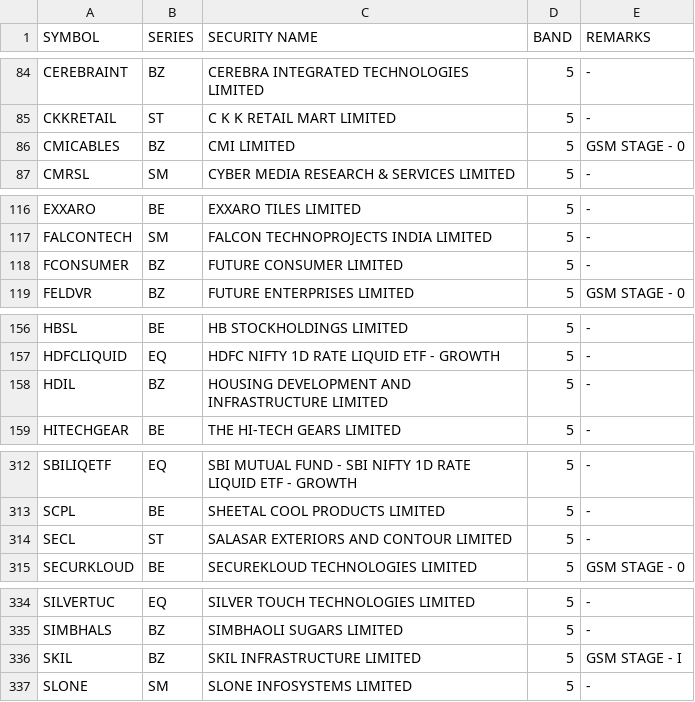
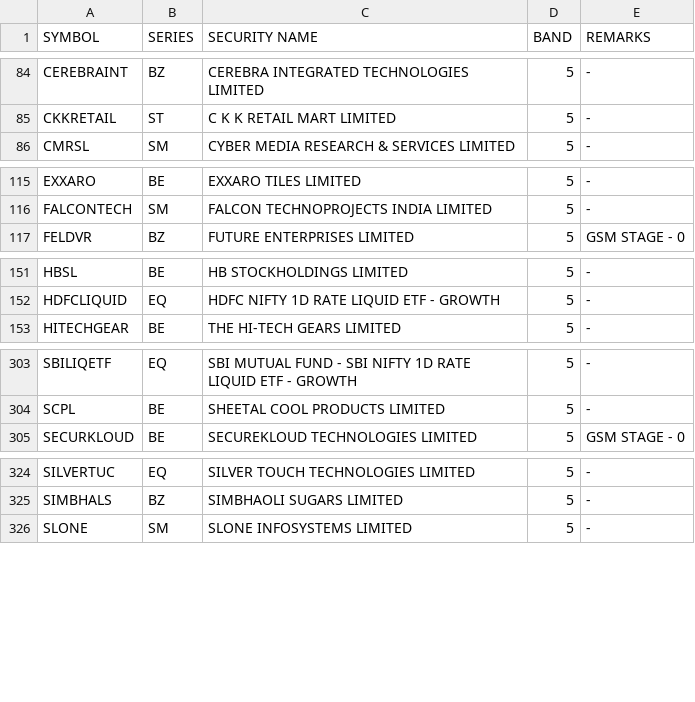
Before and after one commit to Anny26022/price_band, a CSV file: 09022026.csv (was 06022026.csv), drawn as a sheet; only a part is shown, gaps mark what is left out; the diff covers the shown part only.

```diff
--- a/06022026.csv
+++ b/09022026.csv
@@ -85,3 +85,2 @@ CEREBRAINT,BZ,CEREBRA INTEGRATED TECHNOLOGIES LIMITED,5,-
 CKKRETAIL,ST,C K K RETAIL MART LIMITED,5,-
-CMICABLES,BZ,CMI LIMITED,5,GSM STAGE - 0
 CMRSL,SM,CYBER MEDIA RESEARCH & SERVICES LIMITED,5,-
@@ -117,3 +116,2 @@ EXXARO,BE,EXXARO TILES LIMITED,5,-
 FALCONTECH,SM,FALCON TECHNOPROJECTS INDIA LIMITED,5,-
-FCONSUMER,BZ,FUTURE CONSUMER LIMITED,5,-
 FELDVR,BZ,FUTURE ENTERPRISES LIMITED,5,GSM STAGE - 0
@@ -157,3 +152,2 @@ HBSL,BE,HB STOCKHOLDINGS LIMITED,5,-
 HDFCLIQUID,EQ,HDFC NIFTY 1D RATE LIQUID ETF - GROWTH,5,-
-HDIL,BZ,HOUSING DEVELOPMENT AND INFRASTRUCTURE LIMITED,5,-
 HITECHGEAR,BE,THE HI-TECH GEARS LIMITED,5,-
@@ -313,3 +304,2 @@ SBILIQETF,EQ,SBI MUTUAL FUND - SBI NIFTY 1D RATE LIQUID ETF - GROWTH,5,-
 SCPL,BE,SHEETAL COOL PRODUCTS LIMITED,5,-
-SECL,ST,SALASAR EXTERIORS AND CONTOUR LIMITED,5,-
 SECURKLOUD,BE,SECUREKLOUD TECHNOLOGIES LIMITED,5,GSM STAGE - 0
@@ -335,3 +325,2 @@ SILVERTUC,EQ,SILVER TOUCH TECHNOLOGIES LIMITED,5,-
 SIMBHALS,BZ,SIMBHAOLI SUGARS LIMITED,5,-
-SKIL,BZ,SKIL INFRASTRUCTURE LIMITED,5,GSM STAGE - I
 SLONE,SM,SLONE INFOSYSTEMS LIMITED,5,-
```
Also changed, not shown: 9 added rows, 20 removed rows and 3 edited cells elsewhere in this file.
